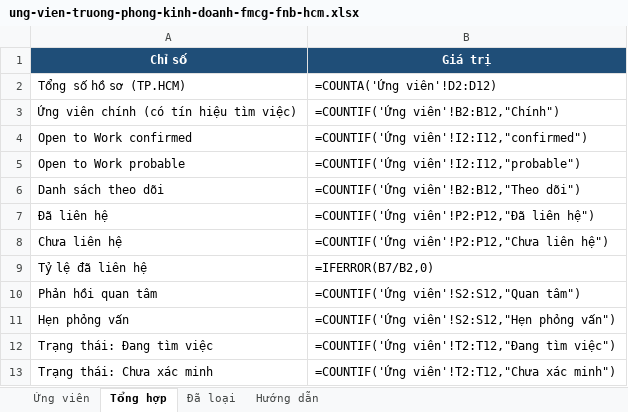
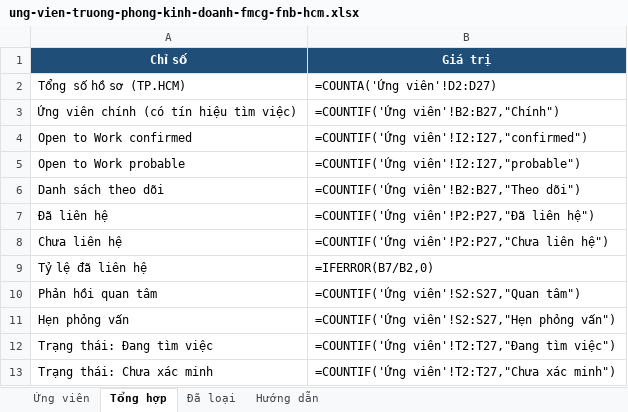
Before and after one commit to nambin1610-beep/Link-Talent, an Excel workbook: sourcing/2026-10-08-truong-phong-kinh-doanh-fmcg-fnb-hcm/ung-vien-truong-phong-kinh-doanh-fmcg-fnb-hcm.xlsx, sheet Tổng hợp, drawn as a sheet; values as stored, in another font and other column widths than the file's, no borders; formulas without a stored value are shown as written; the diff names each change by its address in the sheet, - before the commit and + after, or states it on an @@ line.

```diff
--- a/sourcing/2026-10-08-truong-phong-kinh-doanh-fmcg-fnb-hcm/ung-vien-truong-phong-kinh-doanh-fmcg-fnb-hcm.xlsx (sheet Tổng hợp)
+++ b/sourcing/2026-10-08-truong-phong-kinh-doanh-fmcg-fnb-hcm/ung-vien-truong-phong-kinh-doanh-fmcg-fnb-hcm.xlsx (sheet Tổng hợp)
-B2 (Giá trị): =COUNTA('Ứng viên'!D2:D12)
+B2 (Giá trị): =COUNTA('Ứng viên'!D2:D27)
-B3 (Giá trị): =COUNTIF('Ứng viên'!B2:B12,"Chính")
+B3 (Giá trị): =COUNTIF('Ứng viên'!B2:B27,"Chính")
-B4 (Giá trị): =COUNTIF('Ứng viên'!I2:I12,"confirmed")
+B4 (Giá trị): =COUNTIF('Ứng viên'!I2:I27,"confirmed")
-B5 (Giá trị): =COUNTIF('Ứng viên'!I2:I12,"probable")
+B5 (Giá trị): =COUNTIF('Ứng viên'!I2:I27,"probable")
-B6 (Giá trị): =COUNTIF('Ứng viên'!B2:B12,"Theo dõi")
+B6 (Giá trị): =COUNTIF('Ứng viên'!B2:B27,"Theo dõi")
-B7 (Giá trị): =COUNTIF('Ứng viên'!P2:P12,"Đã liên hệ")
+B7 (Giá trị): =COUNTIF('Ứng viên'!P2:P27,"Đã liên hệ")
-B8 (Giá trị): =COUNTIF('Ứng viên'!P2:P12,"Chưa liên hệ")
+B8 (Giá trị): =COUNTIF('Ứng viên'!P2:P27,"Chưa liên hệ")
-B10 (Giá trị): =COUNTIF('Ứng viên'!S2:S12,"Quan tâm")
+B10 (Giá trị): =COUNTIF('Ứng viên'!S2:S27,"Quan tâm")
-B11 (Giá trị): =COUNTIF('Ứng viên'!S2:S12,"Hẹn phỏng vấn")
+B11 (Giá trị): =COUNTIF('Ứng viên'!S2:S27,"Hẹn phỏng vấn")
-B12 (Giá trị): =COUNTIF('Ứng viên'!T2:T12,"Đang tìm việc")
+B12 (Giá trị): =COUNTIF('Ứng viên'!T2:T27,"Đang tìm việc")
-B13 (Giá trị): =COUNTIF('Ứng viên'!T2:T12,"Chưa xác minh")
+B13 (Giá trị): =COUNTIF('Ứng viên'!T2:T27,"Chưa xác minh")
```
Also changed, not shown: sheet Ứng viên, sheet Đã loại, 3 other files.
